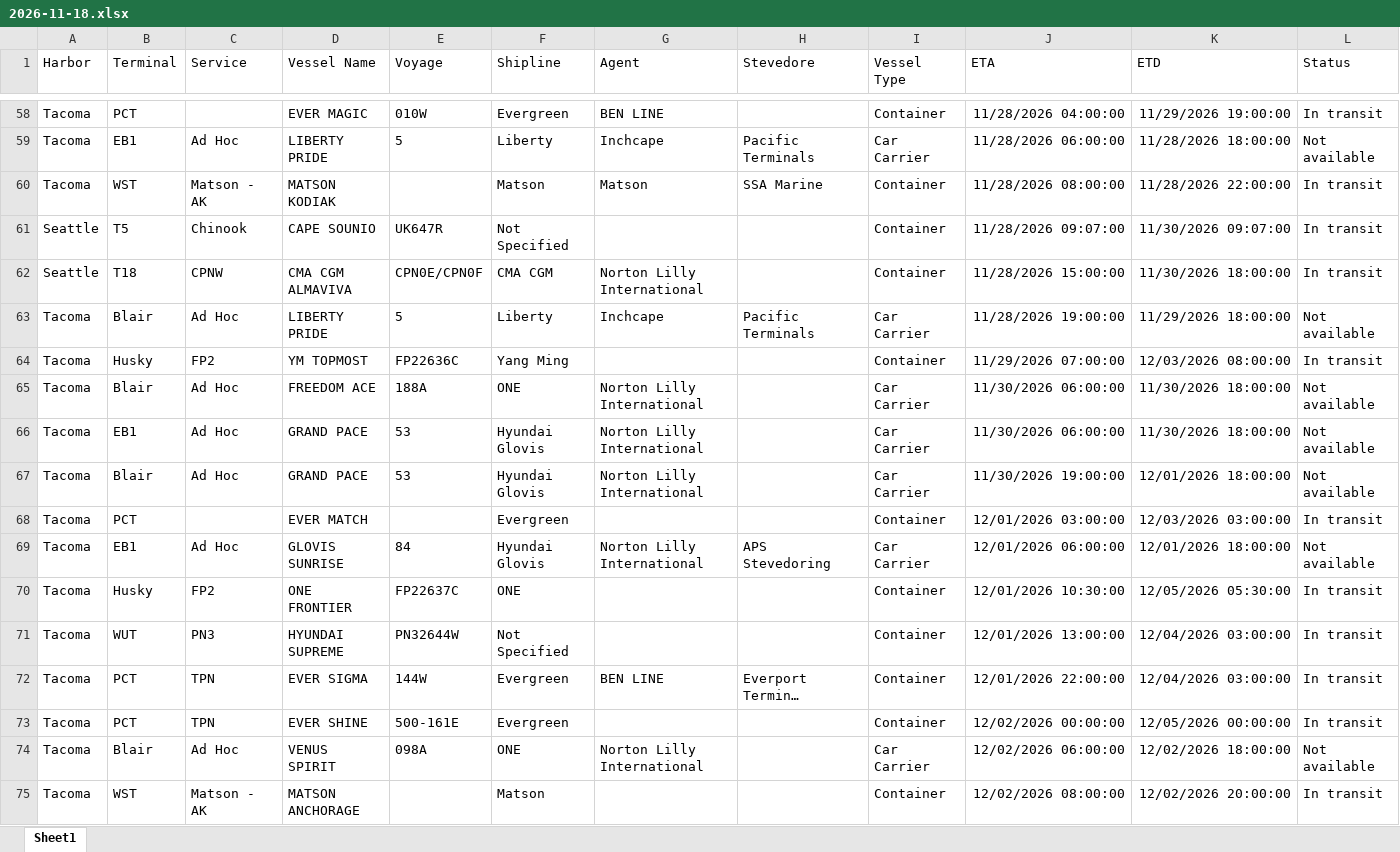
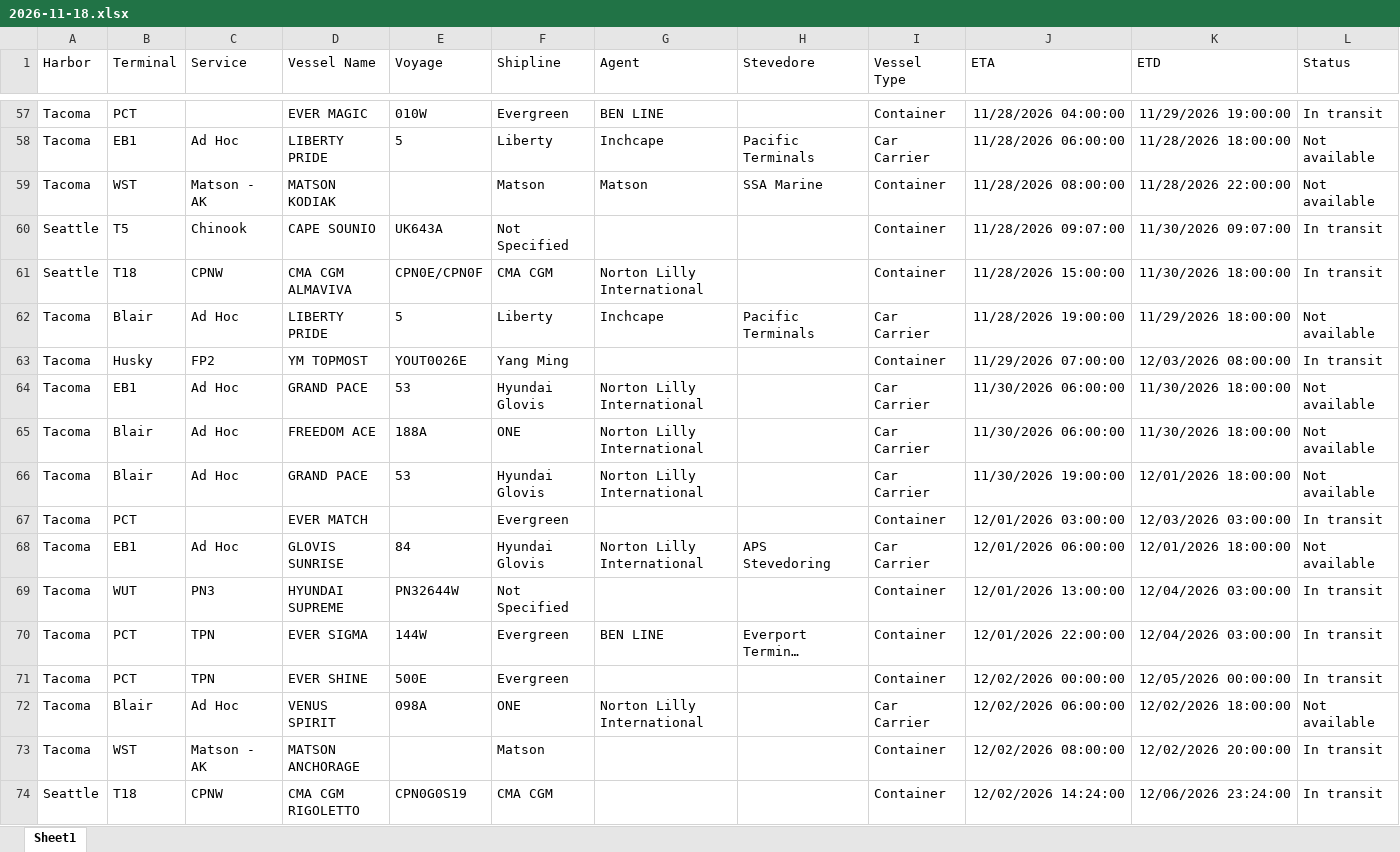
Before and after one commit to TheJoe1990/Ilwu, an Excel workbook: data/vessels/2026-11-18.xlsx, sheet Sheet1, drawn as a sheet; only a part is shown, gaps mark what is left out; the shorter side is filled out with more unchanged rows; long unchanged cells end in …; values as stored, in another font and other column widths than the file's, no borders; table styles not drawn; removed rows and columns are numbered as before the commit, all else as after; the diff covers the shown part only; the diff names each change by its address in the sheet, - before the commit and + after, or states it on an @@ line.

```diff
--- a/data/vessels/2026-11-18.xlsx (sheet Sheet1)
+++ b/data/vessels/2026-11-18.xlsx (sheet Sheet1)
-L59 (Status): In transit
+L59 (Status): Not available
-E60 (Voyage): UK647R
+E60 (Voyage): UK643A
-E63 (Voyage): FP22636C
+E63 (Voyage): YOUT0026E
@@ row 66 moved to row 64: Tacoma @@
-row 70: Tacoma | Husky | FP2 | ONE FRONTIER | FP22637C | ONE |  |  | Container | 12/01/2026 10:30:00 | 12/05/2026 05:30:00 | In transit
-E71 (Voyage): 500-161E
+E71 (Voyage): 500E
```
Also changed, not shown: 2 added rows, 2 removed rows, 4 moved rows and 14 edited cells elsewhere in this sheet, 5 other files.
